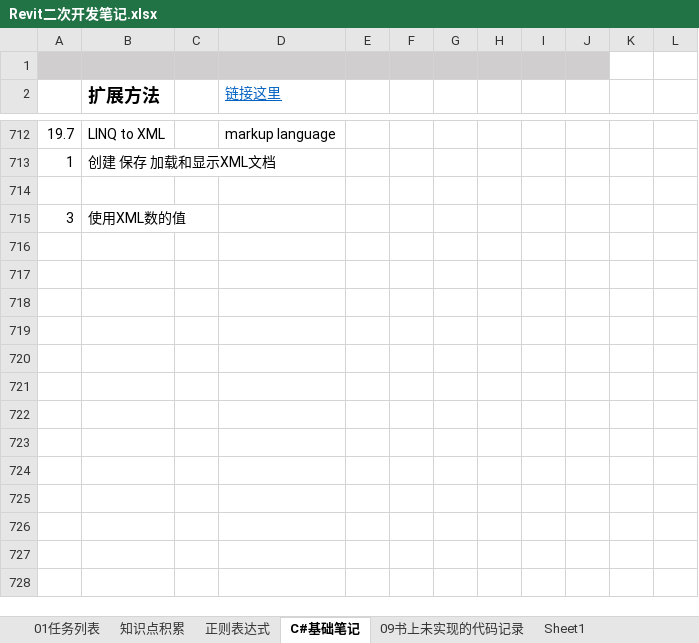
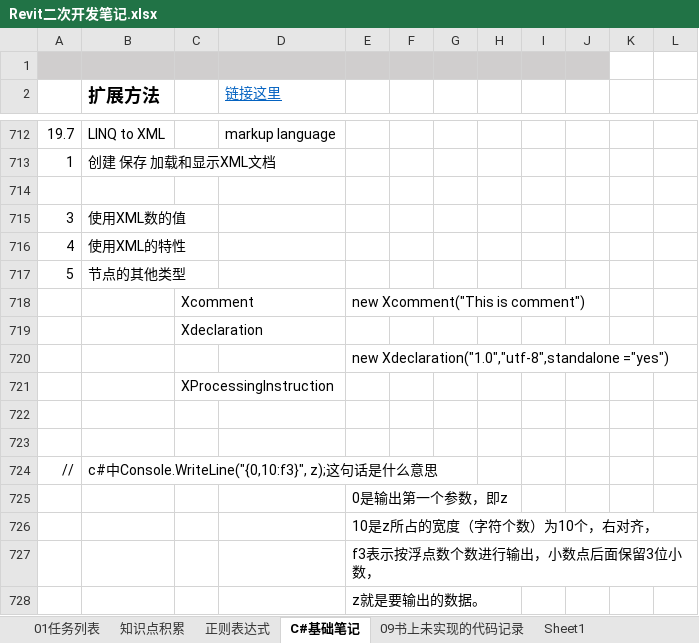
Before and after one commit to JieGou/500LineEveryDay, an Excel workbook: Revit二次开发笔记.xlsx, sheet C#基础笔记, drawn as a sheet; only a part is shown, gaps mark what is left out; values as stored, in another font and other column widths than the file's, no borders; the diff names each change by its address in the sheet, - before the commit and + after, or states it on an @@ line.

```diff
--- a/Revit二次开发笔记.xlsx (sheet C#基础笔记)
+++ b/Revit二次开发笔记.xlsx (sheet C#基础笔记)
+row 716: 4 | 使用XML的特性
+row 717: 5 | 节点的其他类型
+row 718:  |  | Xcomment |  | new Xcomment("This is comment")
+row 719:  |  | Xdeclaration
+row 720:  |  |  |  | new Xdeclaration("1.0","utf-8",standalone ="yes")
+row 721:  |  | XProcessingInstruction
+row 722: (empty)
+row 723: (empty)
+row 724: // | c#中Console.WriteLine("{0,10:f3}", z);这句话是什么意思
+row 725:  |  |  |  | 0是输出第一个参数，即z
+row 726:  |  |  |  | 10是z所占的宽度（字符个数）为10个，右对齐，
+row 727:  |  |  |  | f3表示按浮点数个数进行输出，小数点后面保留3位小数，
+row 728:  |  |  |  | z就是要输出的数据。
```
Also changed, not shown: 7 other files.
